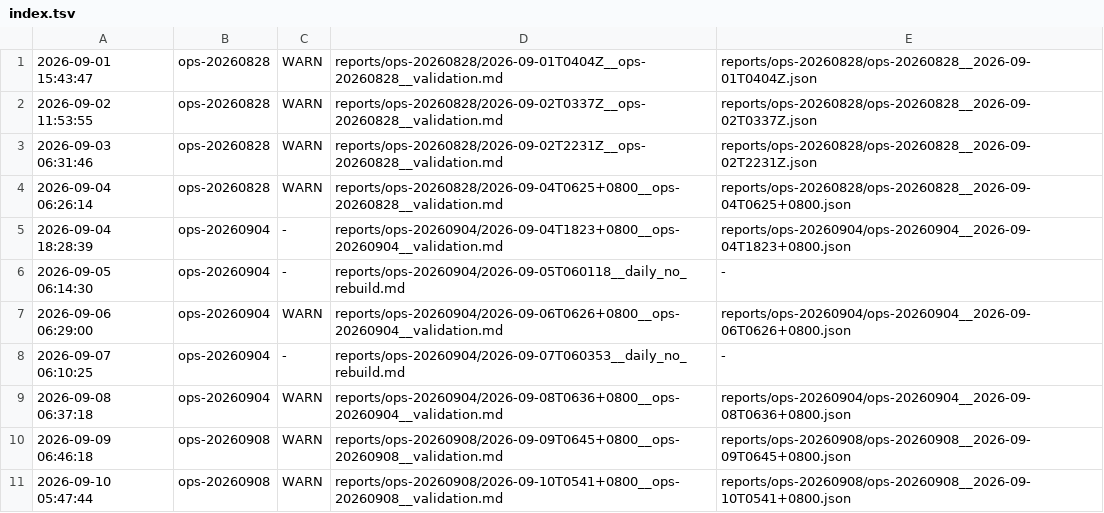
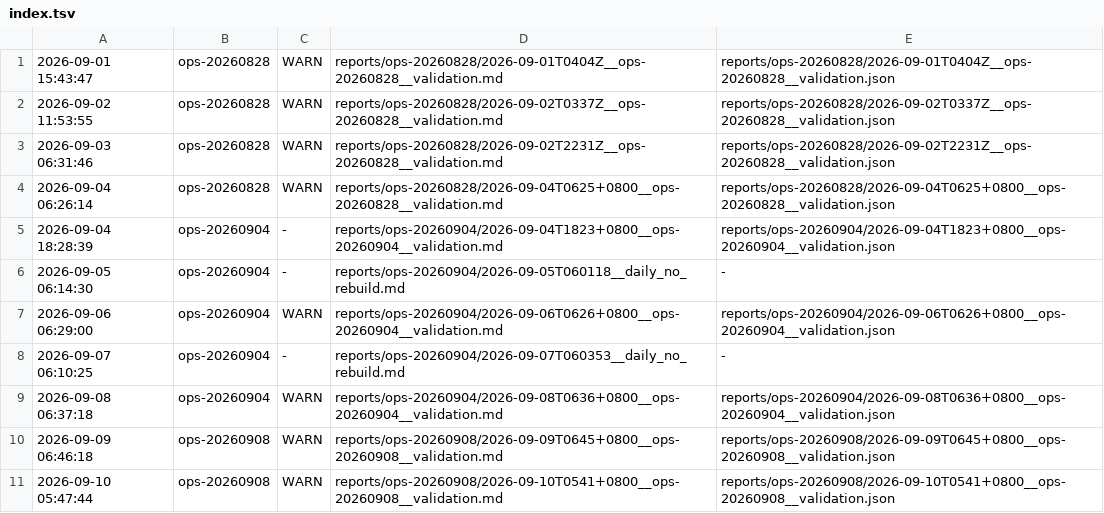
Before and after one commit to ziyang-cheng/SuperNPUBench, a TSV file: reports/index.tsv, drawn as a sheet.

```diff
--- a/reports/index.tsv
+++ b/reports/index.tsv
@@ -1,11 +1,11 @@
-2026-09-01 15:43:47	ops-20260828	WARN	reports/ops-20260828/2026-09-01T0404Z__ops-20260828__validation.md	reports/ops-20260828/ops-20260828__2026-09-01T0404Z.json
-2026-09-02 11:53:55	ops-20260828	WARN	reports/ops-20260828/2026-09-02T0337Z__ops-20260828__validation.md	reports/ops-20260828/ops-20260828__2026-09-02T0337Z.json
-2026-09-03 06:31:46	ops-20260828	WARN	reports/ops-20260828/2026-09-02T2231Z__ops-20260828__validation.md	reports/ops-20260828/ops-20260828__2026-09-02T2231Z.json
-2026-09-04 06:26:14	ops-20260828	WARN	reports/ops-20260828/2026-09-04T0625+0800__ops-20260828__validation.md	reports/ops-20260828/ops-20260828__2026-09-04T0625+0800.json
-2026-09-04 18:28:39	ops-20260904	-	reports/ops-20260904/2026-09-04T1823+0800__ops-20260904__validation.md	reports/ops-20260904/ops-20260904__2026-09-04T1823+0800.json
+2026-09-01 15:43:47	ops-20260828	WARN	reports/ops-20260828/2026-09-01T0404Z__ops-20260828__validation.md	reports/ops-20260828/2026-09-01T0404Z__ops-20260828__validation.json
+2026-09-02 11:53:55	ops-20260828	WARN	reports/ops-20260828/2026-09-02T0337Z__ops-20260828__validation.md	reports/ops-20260828/2026-09-02T0337Z__ops-20260828__validation.json
+2026-09-03 06:31:46	ops-20260828	WARN	reports/ops-20260828/2026-09-02T2231Z__ops-20260828__validation.md	reports/ops-20260828/2026-09-02T2231Z__ops-20260828__validation.json
+2026-09-04 06:26:14	ops-20260828	WARN	reports/ops-20260828/2026-09-04T0625+0800__ops-20260828__validation.md	reports/ops-20260828/2026-09-04T0625+0800__ops-20260828__validation.json
+2026-09-04 18:28:39	ops-20260904	-	reports/ops-20260904/2026-09-04T1823+0800__ops-20260904__validation.md	reports/ops-20260904/2026-09-04T1823+0800__ops-20260904__validation.json
 2026-09-05 06:14:30	ops-20260904	-	reports/ops-20260904/2026-09-05T060118__daily_no_rebuild.md	-
-2026-09-06 06:29:00	ops-20260904	WARN	reports/ops-20260904/2026-09-06T0626+0800__ops-20260904__validation.md	reports/ops-20260904/ops-20260904__2026-09-06T0626+0800.json
+2026-09-06 06:29:00	ops-20260904	WARN	reports/ops-20260904/2026-09-06T0626+0800__ops-20260904__validation.md	reports/ops-20260904/2026-09-06T0626+0800__ops-20260904__validation.json
 2026-09-07 06:10:25	ops-20260904	-	reports/ops-20260904/2026-09-07T060353__daily_no_rebuild.md	-
-2026-09-08 06:37:18	ops-20260904	WARN	reports/ops-20260904/2026-09-08T0636+0800__ops-20260904__validation.md	reports/ops-20260904/ops-20260904__2026-09-08T0636+0800.json
-2026-09-09 06:46:18	ops-20260908	WARN	reports/ops-20260908/2026-09-09T0645+0800__ops-20260908__validation.md	reports/ops-20260908/ops-20260908__2026-09-09T0645+0800.json
-2026-09-10 05:47:44	ops-20260908	WARN	reports/ops-20260908/2026-09-10T0541+0800__ops-20260908__validation.md	reports/ops-20260908/ops-20260908__2026-09-10T0541+0800.json
+2026-09-08 06:37:18	ops-20260904	WARN	reports/ops-20260904/2026-09-08T0636+0800__ops-20260904__validation.md	reports/ops-20260904/2026-09-08T0636+0800__ops-20260904__validation.json
+2026-09-09 06:46:18	ops-20260908	WARN	reports/ops-20260908/2026-09-09T0645+0800__ops-20260908__validation.md	reports/ops-20260908/2026-09-09T0645+0800__ops-20260908__validation.json
+2026-09-10 05:47:44	ops-20260908	WARN	reports/ops-20260908/2026-09-10T0541+0800__ops-20260908__validation.md	reports/ops-20260908/2026-09-10T0541+0800__ops-20260908__validation.json
```
Also changed, not shown: 10 other files.
